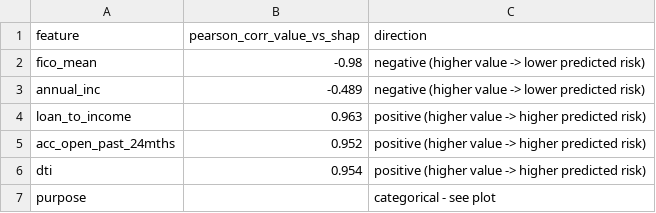
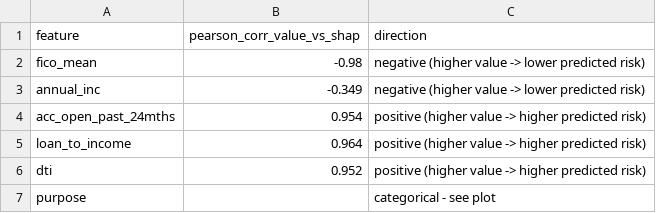
Before and after one commit to Niveditha-04/Credit-Default-Risk-Engine, a CSV file: reports/metrics/shap_dependence_direction_top6.csv, drawn as a sheet.

```diff
--- a/reports/metrics/shap_dependence_direction_top6.csv
+++ b/reports/metrics/shap_dependence_direction_top6.csv
@@ -2,6 +2,6 @@ feature,pearson_corr_value_vs_shap,direction
 fico_mean,-0.98,negative (higher value -> lower predicted risk)
-annual_inc,-0.489,negative (higher value -> lower predicted risk)
-loan_to_income,0.963,positive (higher value -> higher predicted risk)
-acc_open_past_24mths,0.952,positive (higher value -> higher predicted risk)
-dti,0.954,positive (higher value -> higher predicted risk)
+annual_inc,-0.349,negative (higher value -> lower predicted risk)
+acc_open_past_24mths,0.954,positive (higher value -> higher predicted risk)
+loan_to_income,0.964,positive (higher value -> higher predicted risk)
+dti,0.952,positive (higher value -> higher predicted risk)
 purpose,,categorical - see plot
```
Also changed, not shown: reports/metrics/shap_bucket_means_annual_inc.csv, reports/metrics/shap_bucket_means_dti.csv, 5 other files.
